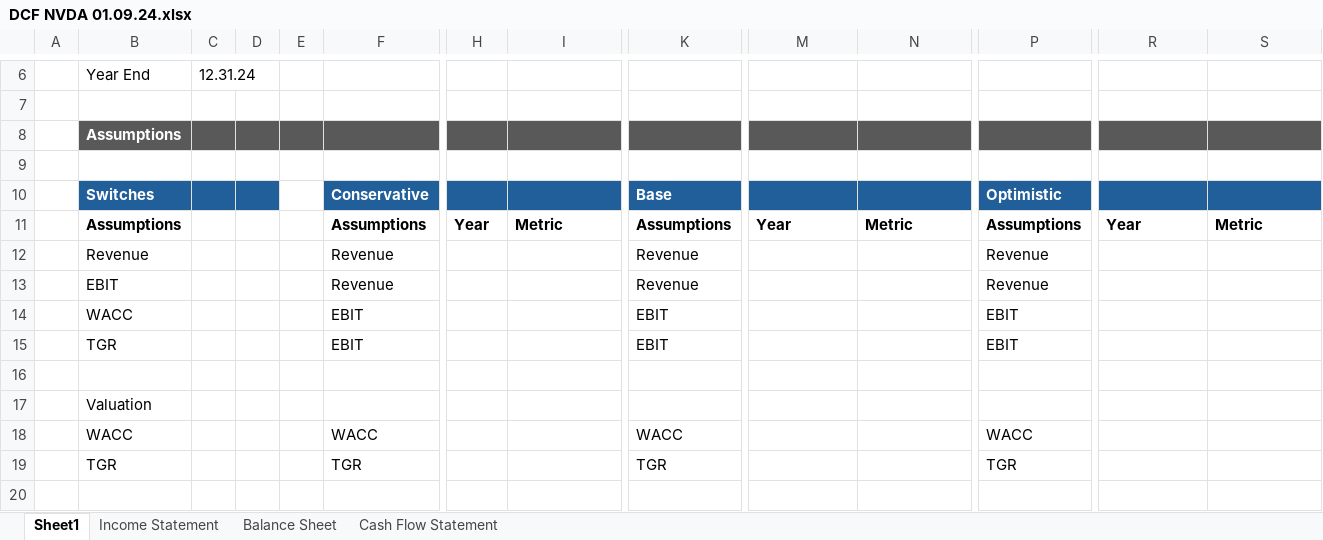
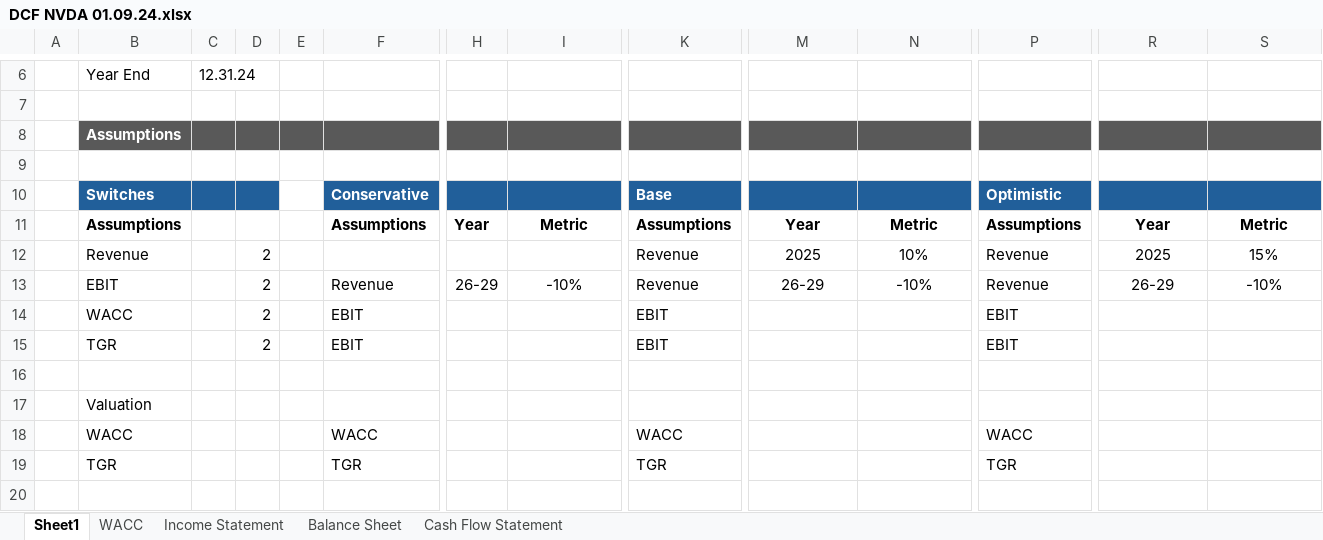
Before and after one commit to jar2295/Finance-Portfolio, an Excel workbook: Excel/DCF NVDA 01.09.24.xlsx, sheet Sheet1, drawn as a sheet; only a part is shown, gaps mark what is left out; values as stored, in another font and other column widths than the file's, no borders; removed rows and columns are numbered as before the commit, all else as after; rows hold the shown columns only; the diff covers the shown part only; the diff names each change by its address in the sheet, - before the commit and + after, or states it on an @@ line.

```diff
--- a/Excel/DCF NVDA 01.09.24.xlsx (sheet Sheet1)
+++ b/Excel/DCF NVDA 01.09.24.xlsx (sheet Sheet1)
+sheet tab: WACC
-I11 alignment: left
+I11 alignment: center
-M11:N11 alignment: left
+M11:N11 alignment: center
-R11:S11 alignment: left
+R11:S11 alignment: center
-row 12:  | Revenue |  |  |  | Revenue |  |  | Revenue |  |  | Revenue
-row 13:  | EBIT |  |  |  | Revenue |  |  | Revenue |  |  | Revenue
+row 12:  | Revenue |  | 2 |  |  |  |  | Revenue | 2025 | 10% | Revenue | 2025 | 15%
+row 13:  | EBIT |  | 2 |  | Revenue | 26-29 | -10% | Revenue | 26-29 | -10% | Revenue | 26-29 | -10%
-D14:D15: (empty)
+D14:D15: 2
```
Also changed, not shown: 41 added rows, 5 removed rows, 35 edited cells and cell formats elsewhere in this sheet, formulas that keep their value.
